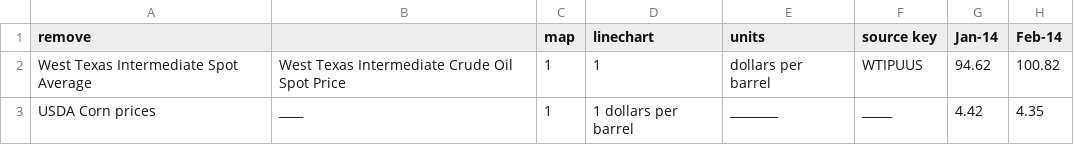
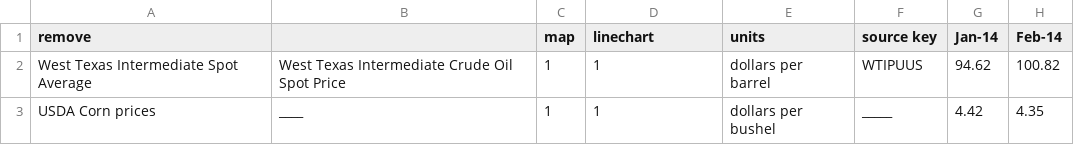
Before and after one commit to EdogCPS/Crop_Corp, a CSV file: 2._Energy_Prices.csv, drawn as a sheet; only a part is shown; the diff names each change by its address in the sheet, - before the commit and + after, or states it on an @@ line.

Commit message:
Update 2._Energy_Prices.csv

```diff
--- a/2._Energy_Prices.csv
+++ b/2._Energy_Prices.csv
-D3 (linechart): 1 dollars per barrel
+D3 (linechart): 1
-E3 (units): ________
+E3 (units): dollars per bushel
```
